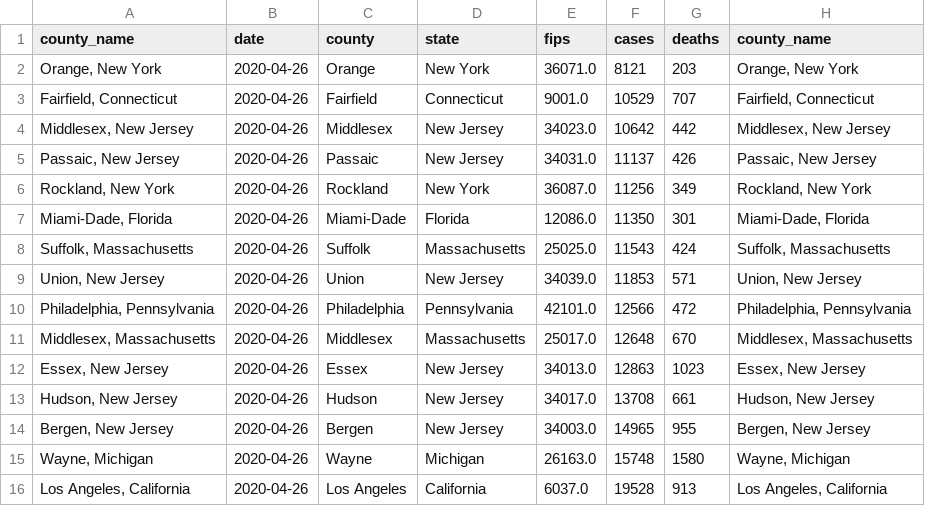
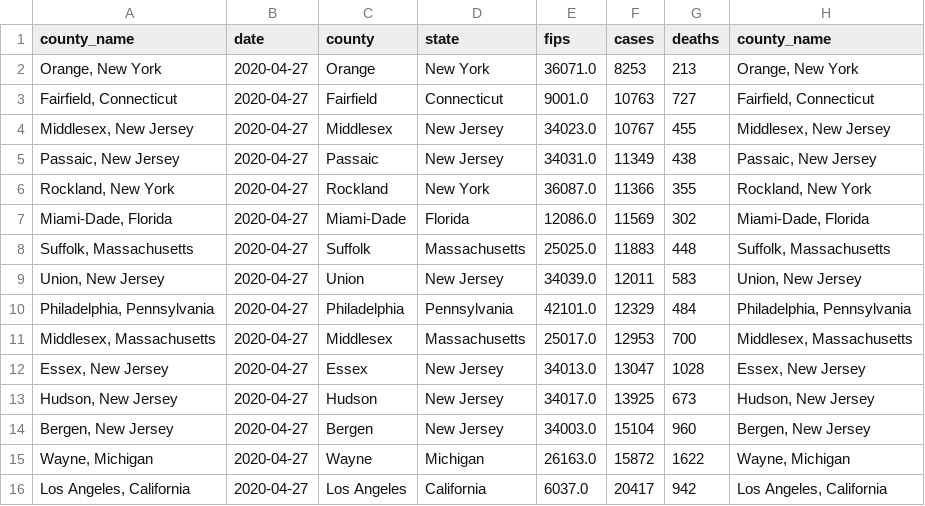
Before and after one commit to mebauer/covid-19-counties, a CSV file: data/us-counties-grouped-bar.csv, drawn as a sheet; only a part is shown; the diff covers the shown part only.

```diff
--- a/data/us-counties-grouped-bar.csv
+++ b/data/us-counties-grouped-bar.csv
@@ -1,16 +1,16 @@
 county_name,date,county,state,fips,cases,deaths,county_name
-"Orange, New York",2020-04-26,Orange,New York,36071.0,8121,203,"Orange, New York"
-"Fairfield, Connecticut",2020-04-26,Fairfield,Connecticut,9001.0,10529,707,"Fairfield, Connecticut"
-"Middlesex, New Jersey",2020-04-26,Middlesex,New Jersey,34023.0,10642,442,"Middlesex, New Jersey"
-"Passaic, New Jersey",2020-04-26,Passaic,New Jersey,34031.0,11137,426,"Passaic, New Jersey"
-"Rockland, New York",2020-04-26,Rockland,New York,36087.0,11256,349,"Rockland, New York"
-"Miami-Dade, Florida",2020-04-26,Miami-Dade,Florida,12086.0,11350,301,"Miami-Dade, Florida"
-"Suffolk, Massachusetts",2020-04-26,Suffolk,Massachusetts,25025.0,11543,424,"Suffolk, Massachusetts"
-"Union, New Jersey",2020-04-26,Union,New Jersey,34039.0,11853,571,"Union, New Jersey"
-"Philadelphia, Pennsylvania",2020-04-26,Philadelphia,Pennsylvania,42101.0,12566,472,"Philadelphia, Pennsylvania"
-"Middlesex, Massachusetts",2020-04-26,Middlesex,Massachusetts,25017.0,12648,670,"Middlesex, Massachusetts"
-"Essex, New Jersey",2020-04-26,Essex,New Jersey,34013.0,12863,1023,"Essex, New Jersey"
-"Hudson, New Jersey",2020-04-26,Hudson,New Jersey,34017.0,13708,661,"Hudson, New Jersey"
-"Bergen, New Jersey",2020-04-26,Bergen,New Jersey,34003.0,14965,955,"Bergen, New Jersey"
-"Wayne, Michigan",2020-04-26,Wayne,Michigan,26163.0,15748,1580,"Wayne, Michigan"
-"Los Angeles, California",2020-04-26,Los Angeles,California,6037.0,19528,913,"Los Angeles, California"
+"Orange, New York",2020-04-27,Orange,New York,36071.0,8253,213,"Orange, New York"
+"Fairfield, Connecticut",2020-04-27,Fairfield,Connecticut,9001.0,10763,727,"Fairfield, Connecticut"
+"Middlesex, New Jersey",2020-04-27,Middlesex,New Jersey,34023.0,10767,455,"Middlesex, New Jersey"
+"Passaic, New Jersey",2020-04-27,Passaic,New Jersey,34031.0,11349,438,"Passaic, New Jersey"
+"Rockland, New York",2020-04-27,Rockland,New York,36087.0,11366,355,"Rockland, New York"
+"Miami-Dade, Florida",2020-04-27,Miami-Dade,Florida,12086.0,11569,302,"Miami-Dade, Florida"
+"Suffolk, Massachusetts",2020-04-27,Suffolk,Massachusetts,25025.0,11883,448,"Suffolk, Massachusetts"
+"Union, New Jersey",2020-04-27,Union,New Jersey,34039.0,12011,583,"Union, New Jersey"
+"Philadelphia, Pennsylvania",2020-04-27,Philadelphia,Pennsylvania,42101.0,12329,484,"Philadelphia, Pennsylvania"
+"Middlesex, Massachusetts",2020-04-27,Middlesex,Massachusetts,25017.0,12953,700,"Middlesex, Massachusetts"
+"Essex, New Jersey",2020-04-27,Essex,New Jersey,34013.0,13047,1028,"Essex, New Jersey"
+"Hudson, New Jersey",2020-04-27,Hudson,New Jersey,34017.0,13925,673,"Hudson, New Jersey"
+"Bergen, New Jersey",2020-04-27,Bergen,New Jersey,34003.0,15104,960,"Bergen, New Jersey"
+"Wayne, Michigan",2020-04-27,Wayne,Michigan,26163.0,15872,1622,"Wayne, Michigan"
+"Los Angeles, California",2020-04-27,Los Angeles,California,6037.0,20417,942,"Los Angeles, California"
```
Also changed, not shown: 15 edited cells elsewhere in this file, data/us-counties-grouped-day.csv, 26 other files.
